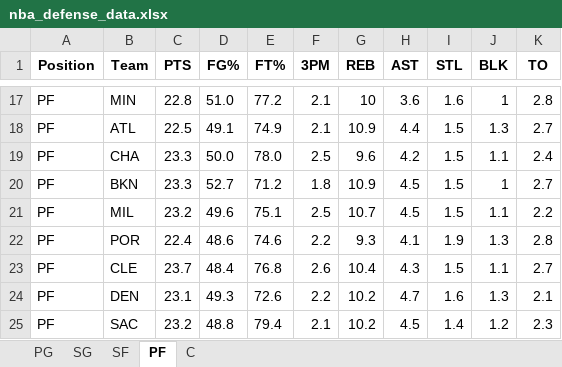
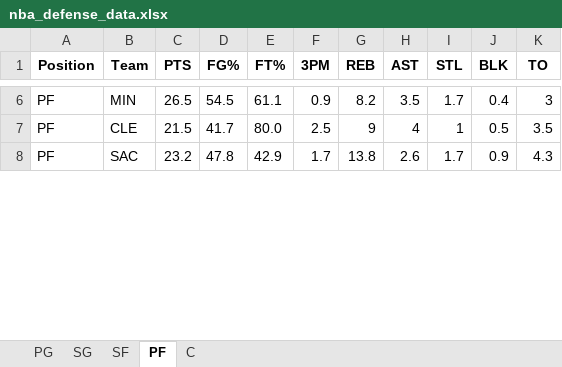
Before and after one commit to mithun-s14/prop_model, an Excel workbook: backend/data/nba_defense_data.xlsx, sheet PF, drawn as a sheet; only a part is shown, gaps mark what is left out; values as stored, in another font and other column widths than the file's, no borders; removed rows and columns are numbered as before the commit, all else as after; the diff covers the shown part only; the diff names each change by its address in the sheet, - before the commit and + after, or states it on an @@ line.

```diff
--- a/backend/data/nba_defense_data.xlsx (sheet PF)
+++ b/backend/data/nba_defense_data.xlsx (sheet PF)
-C6 (PTS): 22.8
+C6 (PTS): 26.5
-D6 (FG%): 51.0
+D6 (FG%): 54.5
-E6 (FT%): 77.2
+E6 (FT%): 61.1
-F6 (3PM): 2.1
+F6 (3PM): 0.9
-G6 (REB): 10
+G6 (REB): 8.2
-H6 (AST): 3.6
+H6 (AST): 3.5
-I6 (STL): 1.6
+I6 (STL): 1.7
-J6 (BLK): 1
+J6 (BLK): 0.4
-K6 (TO): 2.8
+K6 (TO): 3
-row 18: PF | ATL | 22.5 | 49.1 | 74.9 | 2.1 | 10.9 | 4.4 | 1.5 | 1.3 | 2.7
-row 19: PF | CHA | 23.3 | 50.0 | 78.0 | 2.5 | 9.6 | 4.2 | 1.5 | 1.1 | 2.4
-row 20: PF | BKN | 23.3 | 52.7 | 71.2 | 1.8 | 10.9 | 4.5 | 1.5 | 1 | 2.7
-row 21: PF | MIL | 23.2 | 49.6 | 75.1 | 2.5 | 10.7 | 4.5 | 1.5 | 1.1 | 2.2
-row 22: PF | POR | 22.4 | 48.6 | 74.6 | 2.2 | 9.3 | 4.1 | 1.9 | 1.3 | 2.8
-C7 (PTS): 23.7
+C7 (PTS): 21.5
-D7 (FG%): 48.4
+D7 (FG%): 41.7
-E7 (FT%): 76.8
+E7 (FT%): 80.0
-F7 (3PM): 2.6
+F7 (3PM): 2.5
-G7 (REB): 10.4
+G7 (REB): 9
-H7 (AST): 4.3
+H7 (AST): 4
-I7 (STL): 1.5
+I7 (STL): 1
-J7 (BLK): 1.1
+J7 (BLK): 0.5
-K7 (TO): 2.7
+K7 (TO): 3.5
-row 24: PF | DEN | 23.1 | 49.3 | 72.6 | 2.2 | 10.2 | 4.7 | 1.6 | 1.3 | 2.1
-D8 (FG%): 48.8
+D8 (FG%): 47.8
-E8 (FT%): 79.4
+E8 (FT%): 42.9
-F8 (3PM): 2.1
+F8 (3PM): 1.7
-G8 (REB): 10.2
+G8 (REB): 13.8
-H8 (AST): 4.5
+H8 (AST): 2.6
-I8 (STL): 1.4
+I8 (STL): 1.7
-J8 (BLK): 1.2
+J8 (BLK): 0.9
-K8 (TO): 2.3
+K8 (TO): 4.3
```
Also changed, not shown: 22 added rows, 16 removed rows and 45 edited cells elsewhere in this sheet, sheet SG, sheet C, sheet PG, sheet SF, 5 other files.
